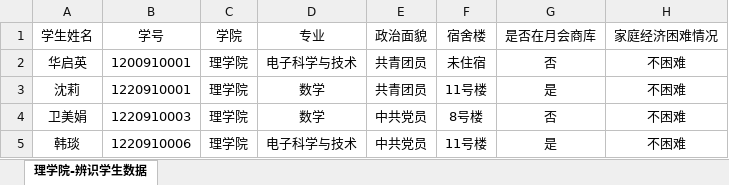
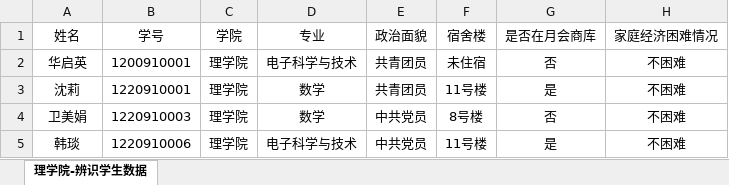
Before and after one commit to yuwei-yu/CogniStudent, an Excel workbook: resources/比赛/测试-辨识学生数据.xlsx, sheet 理学院-辨识学生数据, drawn as a sheet; only a part is shown; values as stored, in another font and other column widths than the file's, no borders; charts and pictures not drawn; the diff names each change by its address in the sheet, - before the commit and + after, or states it on an @@ line.

```diff
--- a/resources/比赛/测试-辨识学生数据.xlsx (sheet 理学院-辨识学生数据)
+++ b/resources/比赛/测试-辨识学生数据.xlsx (sheet 理学院-辨识学生数据)
-A1: 学生姓名
+A1: 姓名
```
Also changed, not shown: charts or pictures, 11 other files.
